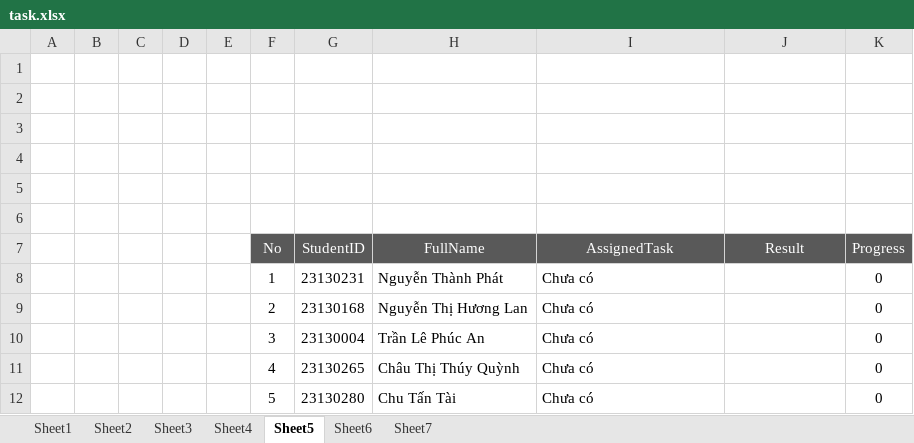
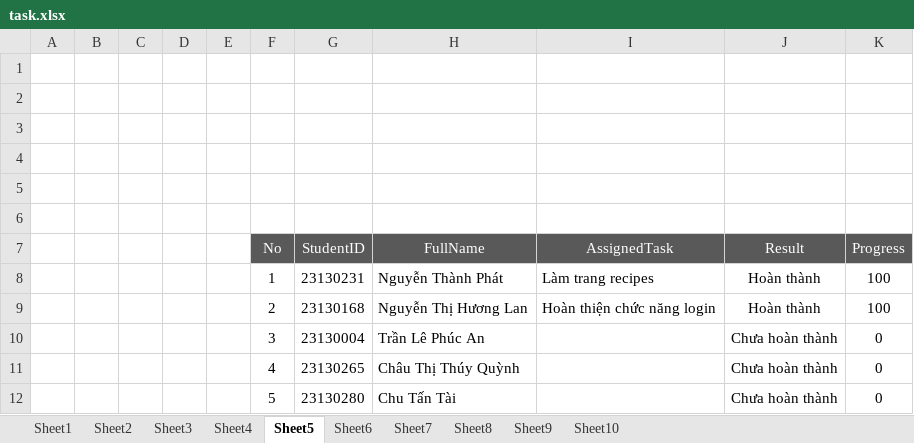
Before and after one commit to InsaneGroup/GroupWeb, an Excel workbook: assets/fileData/task.xlsx, sheet Sheet5, drawn as a sheet; values as stored, in another font and other column widths than the file's, no borders; the diff names each change by its address in the sheet, - before the commit and + after, or states it on an @@ line.

```diff
--- a/assets/fileData/task.xlsx (sheet Sheet5)
+++ b/assets/fileData/task.xlsx (sheet Sheet5)
+sheet tab: Sheet8
+sheet tab: Sheet9
+sheet tab: Sheet10
-I8 (AssignedTask): Chưa có
+I8 (AssignedTask): Làm trang recipes
-J8:J9 (Result): (empty)
+J8:J9 (Result): Hoàn thành
-K8:K9 (Progress): 0
+K8:K9 (Progress): 100
-I9 (AssignedTask): Chưa có
+I9 (AssignedTask): Hoàn thiện chức năng login
-I10:I12 (AssignedTask): Chưa có
+I10:I12 (AssignedTask): (empty)
-J10:J12 (Result): (empty)
+J10:J12 (Result): Chưa hoàn thành
```
Also changed, not shown: sheet Sheet7, sheet Sheet6, sheet Sheet3, sheet Sheet2, sheet Sheet4, sheet Sheet1, 25 other files.
